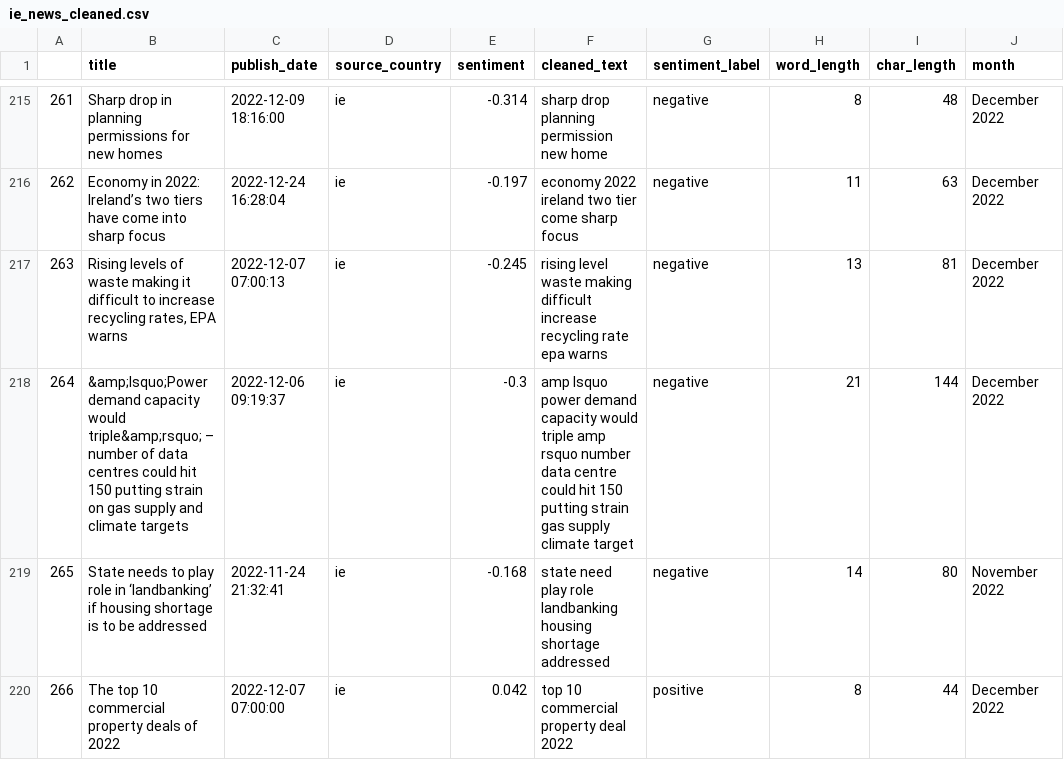
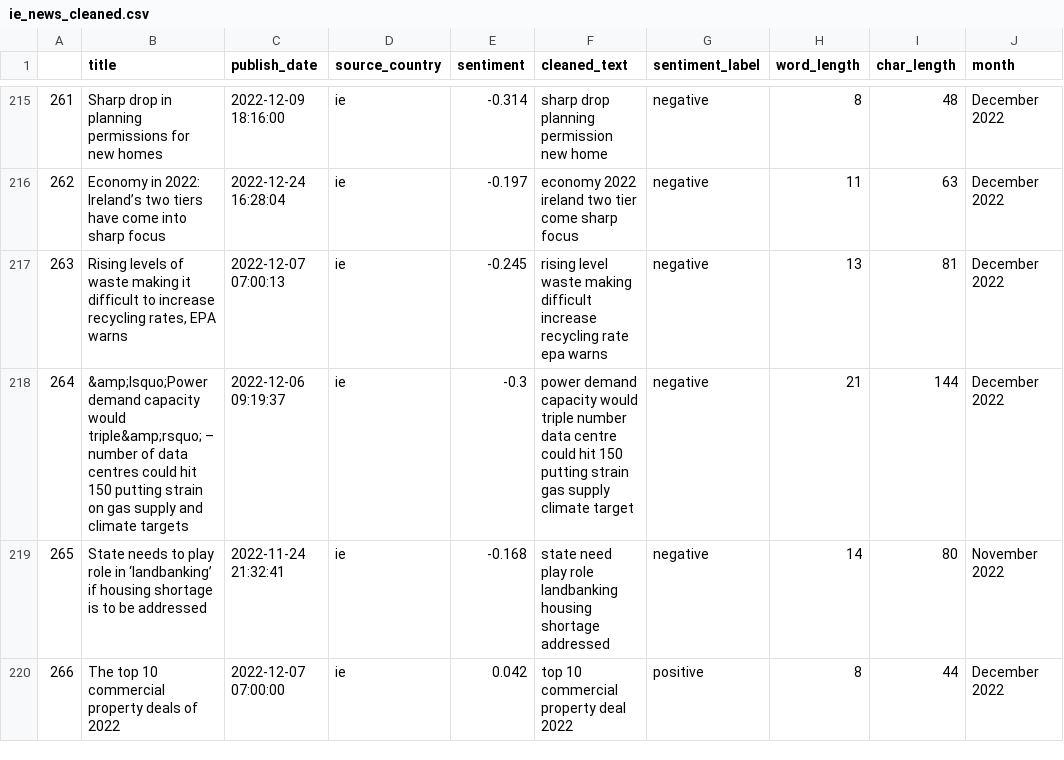
Before and after one commit to kebeneleben/MScDA-CA2, a CSV file: datasets/ie_news_cleaned.csv, drawn as a sheet; only a part is shown, gaps mark what is left out; the diff covers the shown part only.

```diff
--- a/datasets/ie_news_cleaned.csv
+++ b/datasets/ie_news_cleaned.csv
@@ -217,3 +217,3 @@
 263,"Rising levels of waste making it difficult to increase recycling rates, EPA warns",2022-12-07 07:00:13,ie,-0.245,rising level waste making difficult increase recycling rate epa warns,negative,13,81,December 2022
-264,&amp;lsquo;Power demand capacity would triple&amp;rsquo; – number of data centres could hit 150 putting strain on gas supply and climate targets,2022-12-06 09:19:37,ie,-0.3,amp lsquo power demand capacity would triple amp rsquo number data centre could hit 150 putting strain gas supply climate target,negative,21,144,December 2022
+264,&amp;lsquo;Power demand capacity would triple&amp;rsquo; – number of data centres could hit 150 putting strain on gas supply and climate targets,2022-12-06 09:19:37,ie,-0.3,power demand capacity would triple number data centre could hit 150 putting strain gas supply climate target,negative,21,144,December 2022
 265,State needs to play role in ‘landbanking’ if housing shortage is to be addressed,2022-11-24 21:32:41,ie,-0.168,state need play role landbanking housing shortage addressed,negative,14,80,November 2022
```
Also changed, not shown: 19 edited cells elsewhere in this file, datasets/uk_news_cleaned.csv, 9 other files.
